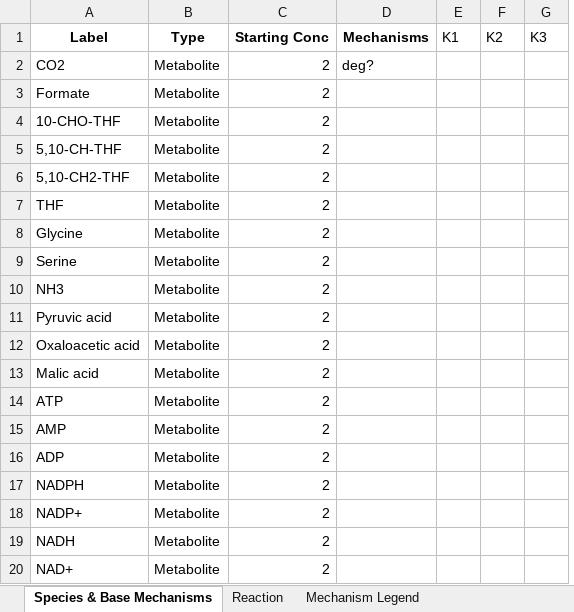
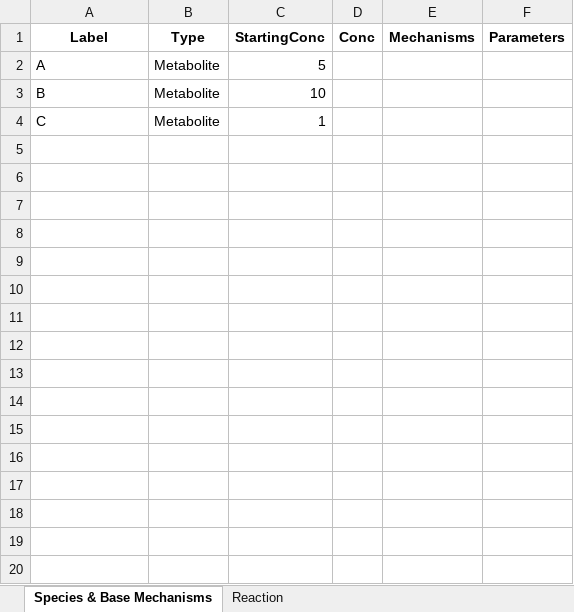
Before and after one commit to carothersresearch/ODBM, an Excel workbook: Examples/model_definition.xlsx, sheet Species & Base Mechanisms, drawn as a sheet; only a part is shown; values as stored, in another font and other column widths than the file's, no borders; removed rows and columns are numbered as before the commit, all else as after; the diff covers the shown part only; the diff names each change by its address in the sheet, - before the commit and + after, or states it on an @@ line.

```diff
--- a/Examples/model_definition.xlsx (sheet Species & Base Mechanisms)
+++ b/Examples/model_definition.xlsx (sheet Species & Base Mechanisms)
-sheet tab: Mechanism Legend
-column C (Starting Conc), rows 14-16: all 2
+column C (StartingConc), rows 2-4: 5 | 10 | 1
+column D (Conc), empty
-column E (K1), empty
-column F (K2), empty
-column G (K3), empty
+column F (Parameters), empty
-row 2: CO2 | Metabolite | 2 | deg?
-row 3: Formate | Metabolite | 2
-row 4: 10-CHO-THF | Metabolite | 2
-row 5: 5,10-CH-THF | Metabolite | 2
-row 6: 5,10-CH2-THF | Metabolite | 2
-row 7: THF | Metabolite | 2
-row 8: Glycine | Metabolite | 2
-row 9: Serine | Metabolite | 2
-row 10: NH3 | Metabolite | 2
-row 11: Pyruvic acid | Metabolite | 2
-row 12: Oxaloacetic acid | Metabolite | 2
-row 13: Malic acid | Metabolite | 2
-A2 (Label): ATP
+A2 (Label): A
-A3 (Label): AMP
+A3 (Label): B
-A4 (Label): ADP
+A4 (Label): C
-row 17: NADPH | Metabolite | 2
-row 18: NADP+ | Metabolite | 2
-row 19: NADH | Metabolite | 2
-row 20: NAD+ | Metabolite | 2
```
Also changed, not shown: 13 removed rows elsewhere in this sheet, sheet Reaction, 9 other files.
